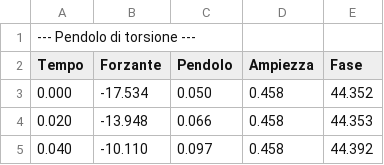
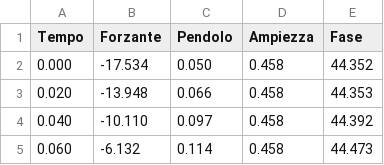
Before and after one commit to nichettg/Codici, a CSV file: 8.PendoloTorsione/Data/tors_9.7chz.csv (was 8.PendoloTorsione/Dati/tors_9.7chz.csv), drawn as a sheet; only a part is shown; the shorter side is filled out with more unchanged rows; the diff names each change by its address in the sheet, - before the commit and + after, or states it on an @@ line.

```diff
--- a/8.PendoloTorsione/Dati/tors_9.7chz.csv
+++ b/8.PendoloTorsione/Data/tors_9.7chz.csv
-row 1: --- Pendolo di torsione ---
```
Also changed, not shown: 8.PendoloTorsione/Data/tors_9.8chz.csv, 8.PendoloTorsione/Data/tors_9.9chz.csv, 9 other files.
